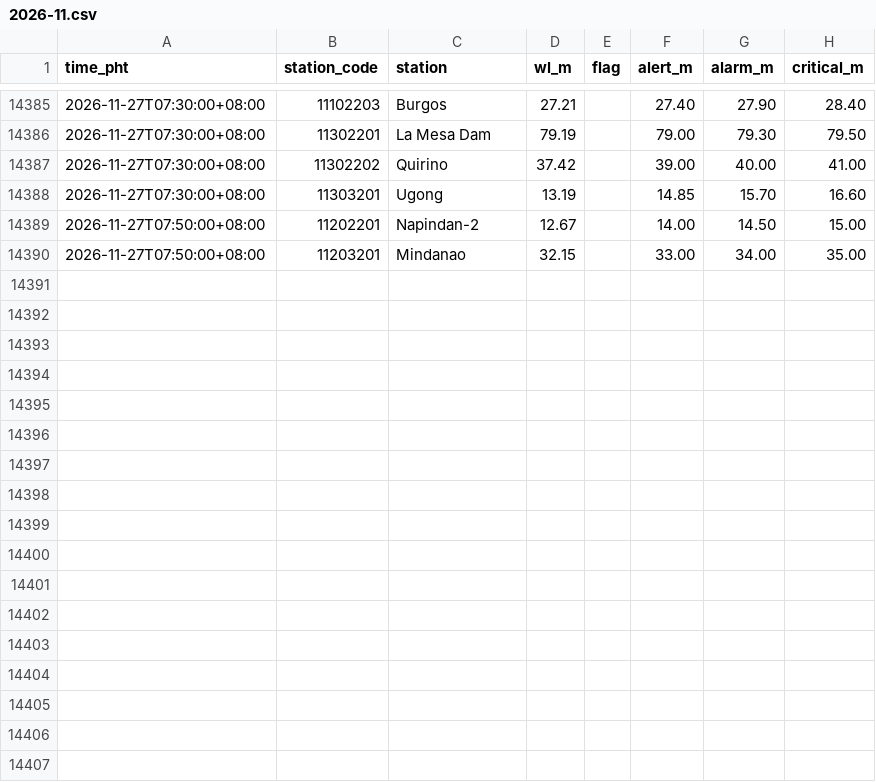
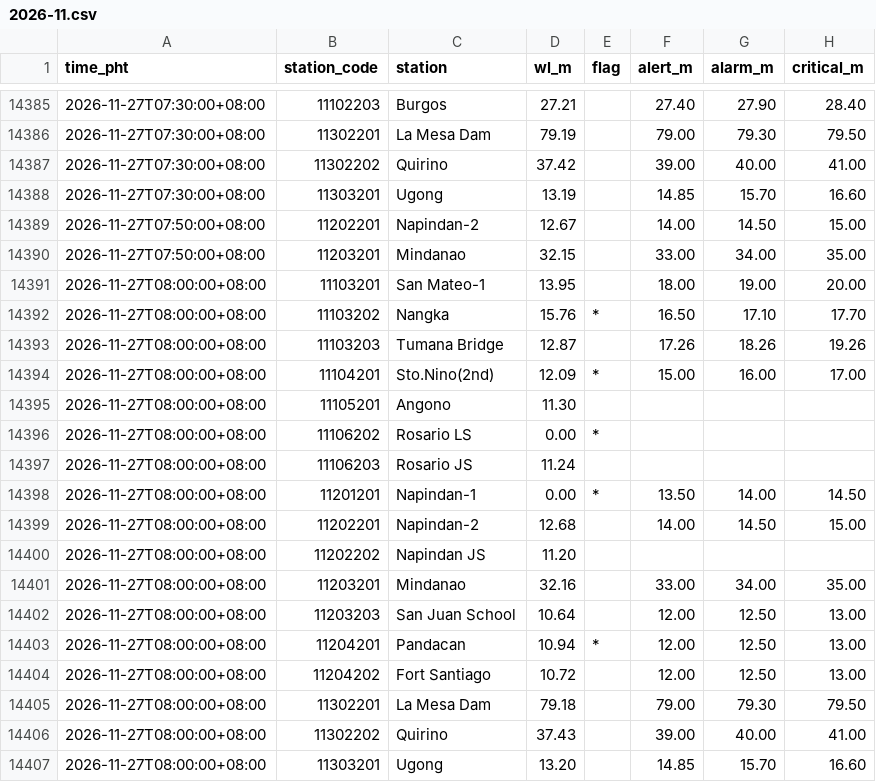
Before and after one commit to krystasis/ph-hazards, a CSV file: data/river_levels/2026-11.csv, drawn as a sheet; only a part is shown, gaps mark what is left out.

```diff
--- a/data/river_levels/2026-11.csv
+++ b/data/river_levels/2026-11.csv
@@ -14390 +14390,18 @@ time_pht,station_code,station,wl_m,flag,alert_m,alarm_m,critical_m
 2026-11-27T07:50:00+08:00,11203201,Mindanao,32.15,,33.00,34.00,35.00
+2026-11-27T08:00:00+08:00,11103201,San Mateo-1,13.95,,18.00,19.00,20.00
+2026-11-27T08:00:00+08:00,11103202,Nangka,15.76,*,16.50,17.10,17.70
+2026-11-27T08:00:00+08:00,11103203,Tumana Bridge,12.87,,17.26,18.26,19.26
+2026-11-27T08:00:00+08:00,11104201,Sto.Nino(2nd),12.09,*,15.00,16.00,17.00
+2026-11-27T08:00:00+08:00,11105201,Angono,11.30,,,,
+2026-11-27T08:00:00+08:00,11106202,Rosario LS,0.00,*,,,
+2026-11-27T08:00:00+08:00,11106203,Rosario JS,11.24,,,,
+2026-11-27T08:00:00+08:00,11201201,Napindan-1,0.00,*,13.50,14.00,14.50
+2026-11-27T08:00:00+08:00,11202201,Napindan-2,12.68,,14.00,14.50,15.00
+2026-11-27T08:00:00+08:00,11202202,Napindan JS,11.20,,,,
+2026-11-27T08:00:00+08:00,11203201,Mindanao,32.16,,33.00,34.00,35.00
+2026-11-27T08:00:00+08:00,11203203,San Juan School,10.64,,12.00,12.50,13.00
+2026-11-27T08:00:00+08:00,11204201,Pandacan,10.94,*,12.00,12.50,13.00
+2026-11-27T08:00:00+08:00,11204202,Fort Santiago,10.72,,12.00,12.50,13.00
+2026-11-27T08:00:00+08:00,11302201,La Mesa Dam,79.18,,79.00,79.30,79.50
+2026-11-27T08:00:00+08:00,11302202,Quirino,37.43,,39.00,40.00,41.00
+2026-11-27T08:00:00+08:00,11303201,Ugong,13.20,,14.85,15.70,16.60
```
Also changed, not shown: 4 other files.
